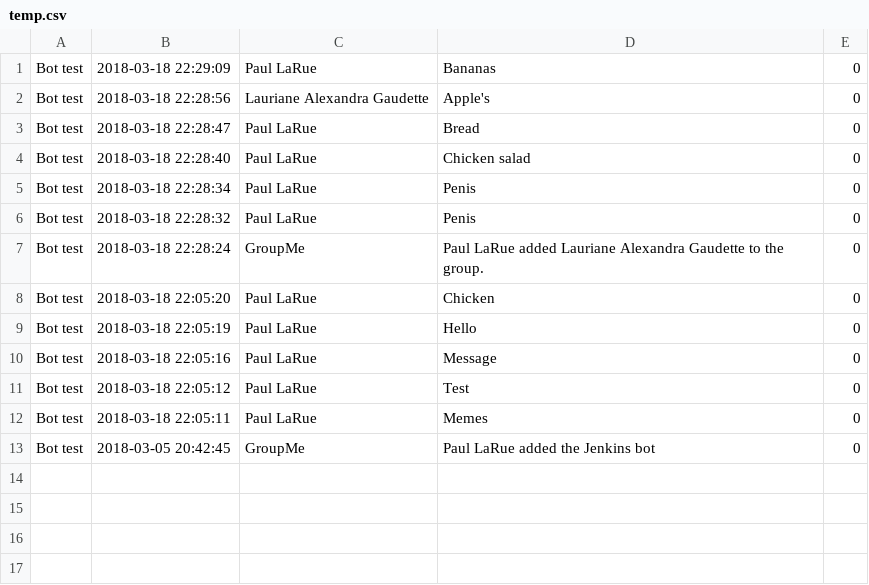
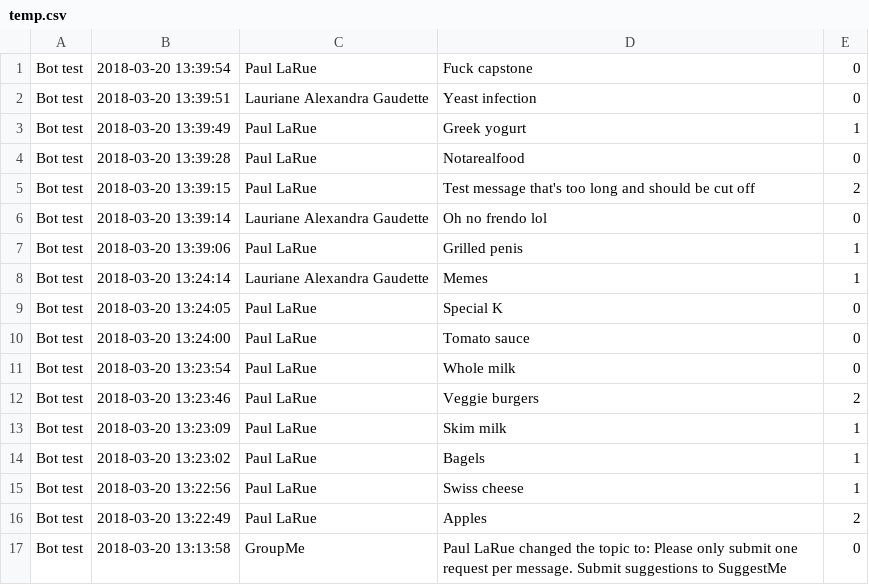
Before and after one commit to laruep/Steward, a CSV file: temp.csv, drawn as a sheet.

```diff
--- a/temp.csv
+++ b/temp.csv
@@ -1,13 +1,17 @@
-Bot test,2018-03-18 22:29:09,Paul LaRue,Bananas,0
-Bot test,2018-03-18 22:28:56,Lauriane Alexandra Gaudette,Apple's,0
-Bot test,2018-03-18 22:28:47,Paul LaRue,Bread,0
-Bot test,2018-03-18 22:28:40,Paul LaRue,Chicken salad,0
-Bot test,2018-03-18 22:28:34,Paul LaRue,Penis ,0
-Bot test,2018-03-18 22:28:32,Paul LaRue,Penis ,0
-Bot test,2018-03-18 22:28:24,GroupMe,Paul LaRue added Lauriane Alexandra Gaudette to the group.,0
-Bot test,2018-03-18 22:05:20,Paul LaRue,Chicken,0
-Bot test,2018-03-18 22:05:19,Paul LaRue,Hello,0
-Bot test,2018-03-18 22:05:16,Paul LaRue,Message ,0
-Bot test,2018-03-18 22:05:12,Paul LaRue,Test,0
-Bot test,2018-03-18 22:05:11,Paul LaRue,Memes,0
-Bot test,2018-03-05 20:42:45,GroupMe,Paul LaRue added the Jenkins bot,0
+Bot test,2018-03-20 13:39:54,Paul LaRue,Fuck capstone,0
+Bot test,2018-03-20 13:39:51,Lauriane Alexandra Gaudette,Yeast infection ,0
+Bot test,2018-03-20 13:39:49,Paul LaRue,Greek yogurt ,1
+Bot test,2018-03-20 13:39:28,Paul LaRue,Notarealfood,0
+Bot test,2018-03-20 13:39:15,Paul LaRue,Test message that's too long and should be cut off,2
+Bot test,2018-03-20 13:39:14,Lauriane Alexandra Gaudette,Oh no frendo lol,0
+Bot test,2018-03-20 13:39:06,Paul LaRue,Grilled penis ,1
+Bot test,2018-03-20 13:24:14,Lauriane Alexandra Gaudette,Memes,1
+Bot test,2018-03-20 13:24:05,Paul LaRue,Special K,0
+Bot test,2018-03-20 13:24:00,Paul LaRue,Tomato sauce,0
+Bot test,2018-03-20 13:23:54,Paul LaRue,Whole milk,0
+Bot test,2018-03-20 13:23:46,Paul LaRue,Veggie burgers ,2
+Bot test,2018-03-20 13:23:09,Paul LaRue,Skim milk,1
+Bot test,2018-03-20 13:23:02,Paul LaRue,Bagels ,1
+Bot test,2018-03-20 13:22:56,Paul LaRue,Swiss cheese ,1
+Bot test,2018-03-20 13:22:49,Paul LaRue,Apples,2
+Bot test,2018-03-20 13:13:58,GroupMe,Paul LaRue changed the topic to: Please only submit one request per message. Submit suggestions to SuggestMe,0
```
Also changed, not shown: 2 other files.
